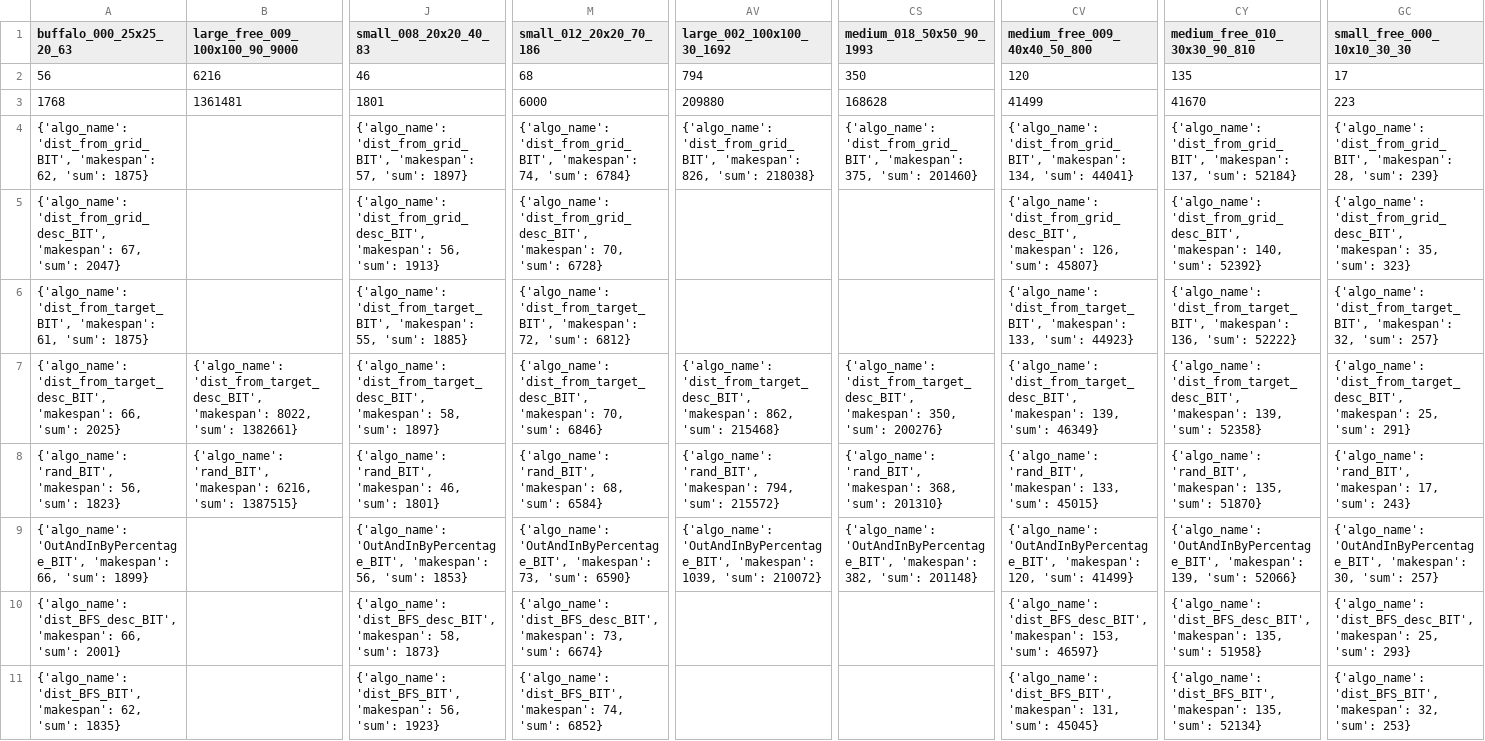
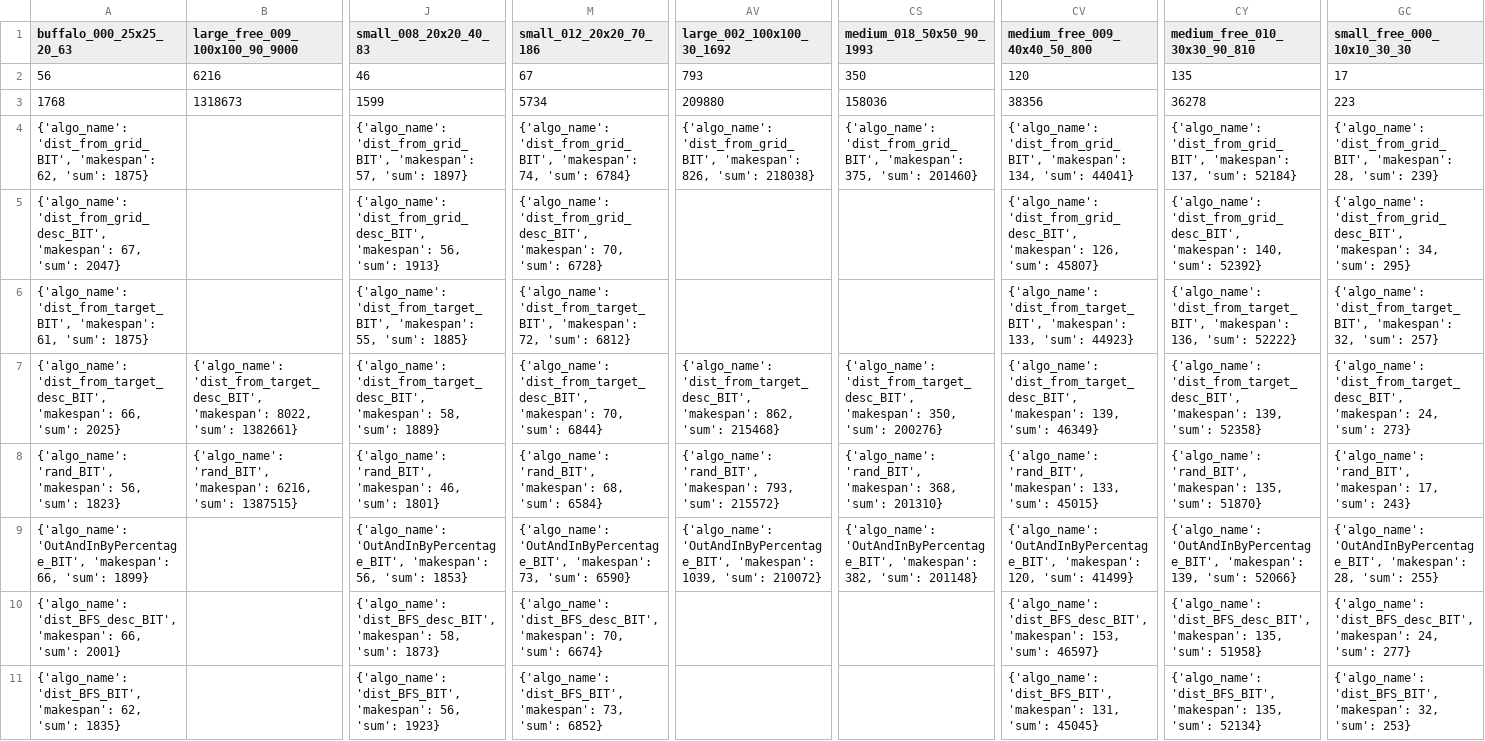
Before and after one commit to Ysommer/SoGC2021_tech, a CSV file: results_table.csv, drawn as a sheet; only a part is shown, gaps mark what is left out; the diff covers the shown part only; the diff names each change by its address in the sheet, - before the commit and + after, or states it on an @@ line.

Commit message:
update table

```diff
--- a/results_table.csv
+++ b/results_table.csv
-M2 (small_012_20x20_70_186): 68
+M2 (small_012_20x20_70_186): 67
-AV2 (large_002_100x100_30_1692): 794
+AV2 (large_002_100x100_30_1692): 793
-B3 (large_free_009_100x100_90_9000): 1361481
+B3 (large_free_009_100x100_90_9000): 1318673
-J3 (small_008_20x20_40_83): 1801
+J3 (small_008_20x20_40_83): 1599
-M3 (small_012_20x20_70_186): 6000
+M3 (small_012_20x20_70_186): 5734
-CS3 (medium_018_50x50_90_1993): 168628
+CS3 (medium_018_50x50_90_1993): 158036
-CV3 (medium_free_009_40x40_50_800): 41499
+CV3 (medium_free_009_40x40_50_800): 38356
-CY3 (medium_free_010_30x30_90_810): 41670
+CY3 (medium_free_010_30x30_90_810): 36278
-GC5 (small_free_000_10x10_30_30): …'dist_from_grid_desc_BIT', 'makespan': 35, 'sum': 323}
+GC5 (small_free_000_10x10_30_30): …'dist_from_grid_desc_BIT', 'makespan': 34, 'sum': 295}
-J7 (small_008_20x20_40_83): …58, 'sum': 1897}
+J7 (small_008_20x20_40_83): …58, 'sum': 1889}
-M7 (small_012_20x20_70_186): …70, 'sum': 6846}
+M7 (small_012_20x20_70_186): …70, 'sum': 6844}
-GC7 (small_free_000_10x10_30_30): …'dist_from_target_desc_BIT', 'makespan': 25, 'sum': 291}
+GC7 (small_free_000_10x10_30_30): …'dist_from_target_desc_BIT', 'makespan': 24, 'sum': 273}
-AV8 (large_002_100x100_30_1692): …'rand_BIT', 'makespan': 794, 'sum': 215572}
+AV8 (large_002_100x100_30_1692): …'rand_BIT', 'makespan': 793, 'sum': 215572}
-GC9 (small_free_000_10x10_30_30): …'OutAndInByPercentage_BIT', 'makespan': 30, 'sum': 257}
+GC9 (small_free_000_10x10_30_30): …'OutAndInByPercentage_BIT', 'makespan': 28, 'sum': 255}
-M10 (small_012_20x20_70_186): …'dist_BFS_desc_BIT', 'makespan': 73, 'sum': 6674}
+M10 (small_012_20x20_70_186): …'dist_BFS_desc_BIT', 'makespan': 70, 'sum': 6674}
-GC10 (small_free_000_10x10_30_30): …'dist_BFS_desc_BIT', 'makespan': 25, 'sum': 293}
+GC10 (small_free_000_10x10_30_30): …'dist_BFS_desc_BIT', 'makespan': 24, 'sum': 277}
-M11 (small_012_20x20_70_186): …'dist_BFS_BIT', 'makespan': 74, 'sum': 6852}
+M11 (small_012_20x20_70_186): …'dist_BFS_BIT', 'makespan': 73, 'sum': 6852}
```
Also changed, not shown: 1 edited cell elsewhere in this file, 1 other file.
